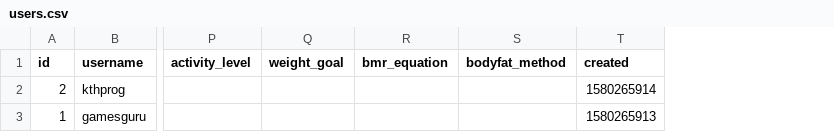
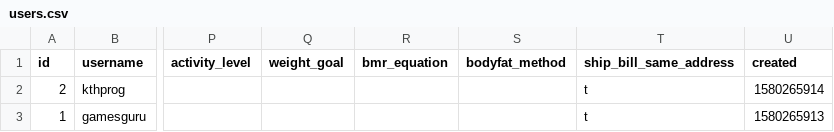
Before and after one commit to gamesguru/ntdb-old, a CSV file: data/csv/nt/users.csv, drawn as a sheet; only a part is shown, gaps mark what is left out; the diff names each change by its address in the sheet, - before the commit and + after, or states it on an @@ line.

Commit message:
add ship_bill_same_address to users table

```diff
--- a/data/csv/nt/users.csv
+++ b/data/csv/nt/users.csv
+column T (ship_bill_same_address), rows 2-3: t | t
```
Also changed, not shown: 1 other file.
